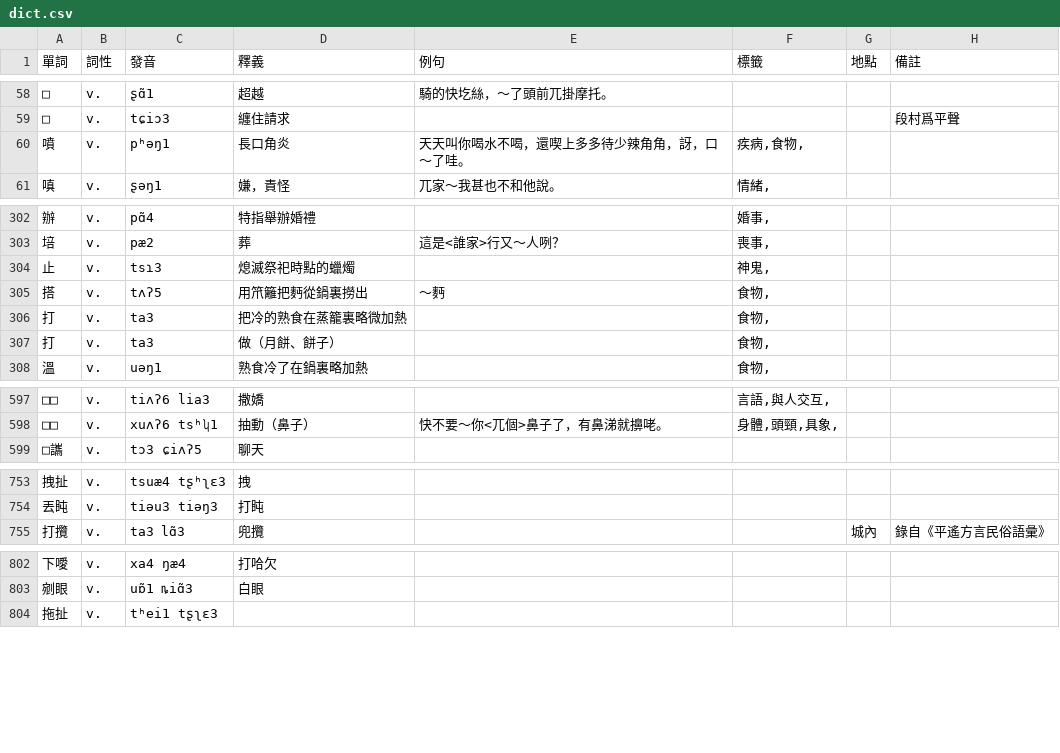
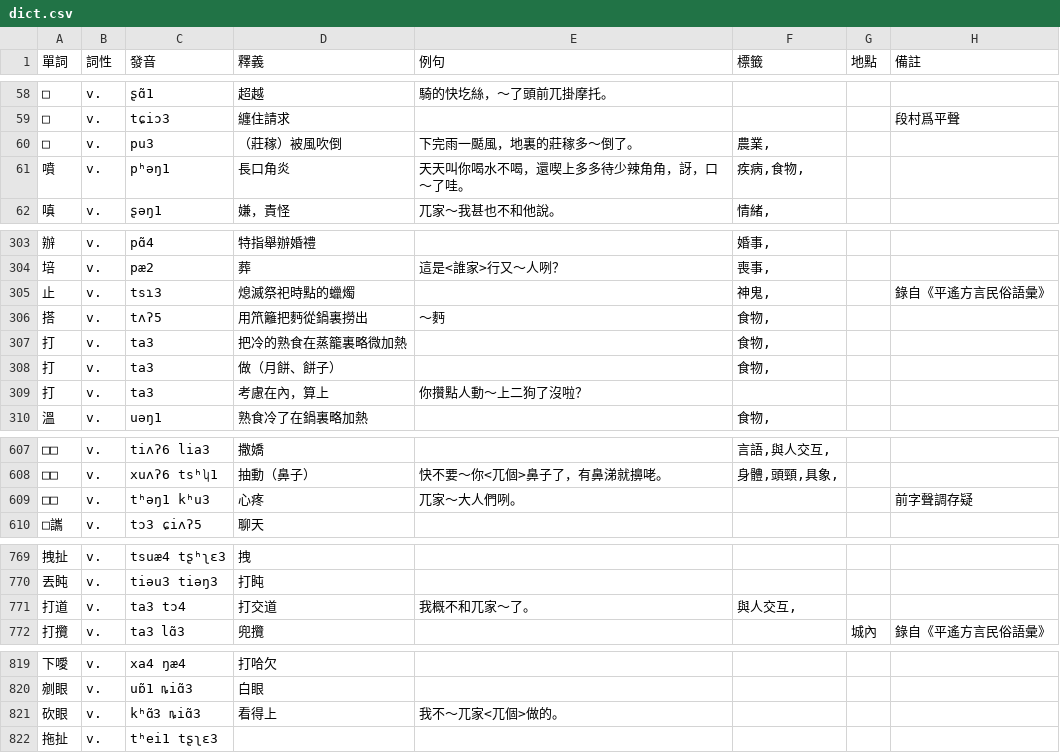
Before and after one commit to JinyuWorld/dict-pingyao, a CSV file: dict.csv, drawn as a sheet; only a part is shown, gaps mark what is left out; the diff covers the shown part only.

```diff
--- a/dict.csv
+++ b/dict.csv
@@ -59,2 +59,3 @@
 □,v.,tɕiɔ3,纏住請求,,,,段村爲平聲
+□,v.,pu3,（莊稼）被風吹倒,下完雨一颳風，地裏的莊稼多～倒了。,"農業,",,
 噴,v.,pʰəŋ1,長口角炎,天天叫你喝水不喝，還喫上多多待少辣角角，訝，口～了哇。,"疾病,食物,",,
@@ -303,3 +304,3 @@
 培,v.,pæ2,葬,這是<誰家>行又～人咧？,"喪事,",,
-止,v.,tsɿ3,熄滅祭祀時點的蠟燭,,"神鬼,",,
+止,v.,tsɿ3,熄滅祭祀時點的蠟燭,,"神鬼,",,錄自《平遙方言民俗語彙》
 搭,v.,tʌʔ5,用笊籬把麪從鍋裏撈出,～麪,"食物,",,
@@ -307,2 +308,3 @@
 打,v.,ta3,做（月餅、餅子）,,"食物,",,
+打,v.,ta3,考慮在內，算上,你攢點人動～上二狗了沒啦？,,,
 溫,v.,uəŋ1,熟食冷了在鍋裏略加熱,,"食物,",,
@@ -598,2 +608,3 @@
 □□,v.,xuʌʔ6 tsʰʮ1,抽動（鼻子）,快不要～你<兀個>鼻子了，有鼻涕就擤咾。,"身體,頭頸,具象,",,
+□□,v.,tʰəŋ1 kʰu3,心疼,兀家～大人們咧。,,,前字聲調存疑
 □讗,v.,tɔ3 ɕiʌʔ5,聊天,,,,
@@ -754,2 +770,3 @@
 丟盹,v.,tiəu3 tiəŋ3,打盹,,,,
+打道,v.,ta3 tɔ4,打交道,我概不和兀家～了。,"與人交互,",,
 打攬,v.,ta3 lɑ̃3,兜攬,,,城內,錄自《平遙方言民俗語彙》
@@ -803,2 +820,3 @@
 剜眼,v.,uɒ̃1 ȵiɑ̃3,白眼,,,,
+砍眼,v.,kʰɑ̃3 ȵiɑ̃3,看得上,我不～兀家<兀個>做的。,,,
 拖扯,v.,tʰei1 tʂʅɛ3,,,,,
```
Also changed, not shown: 32 added rows, 1 removed row and 4 edited cells elsewhere in this file.
